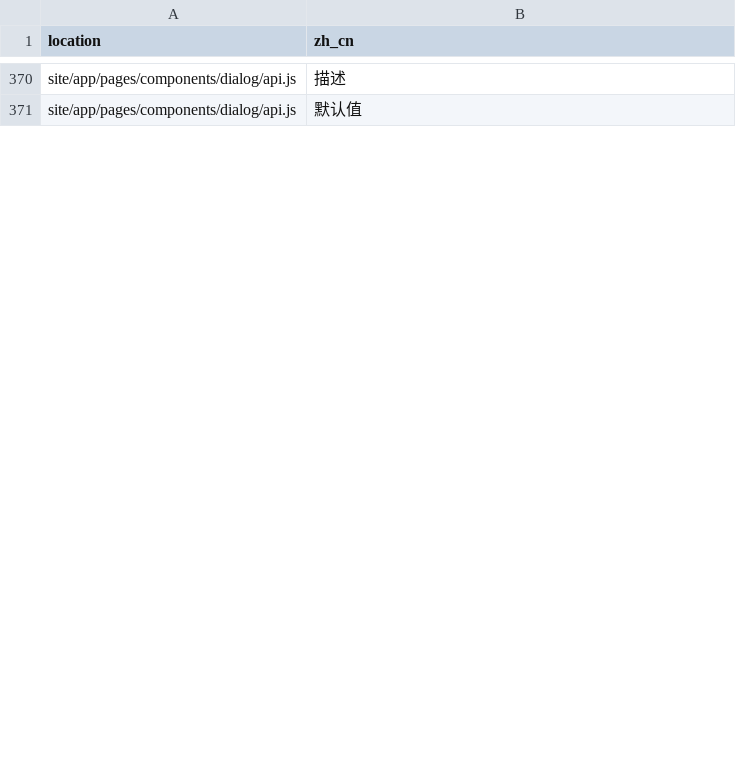
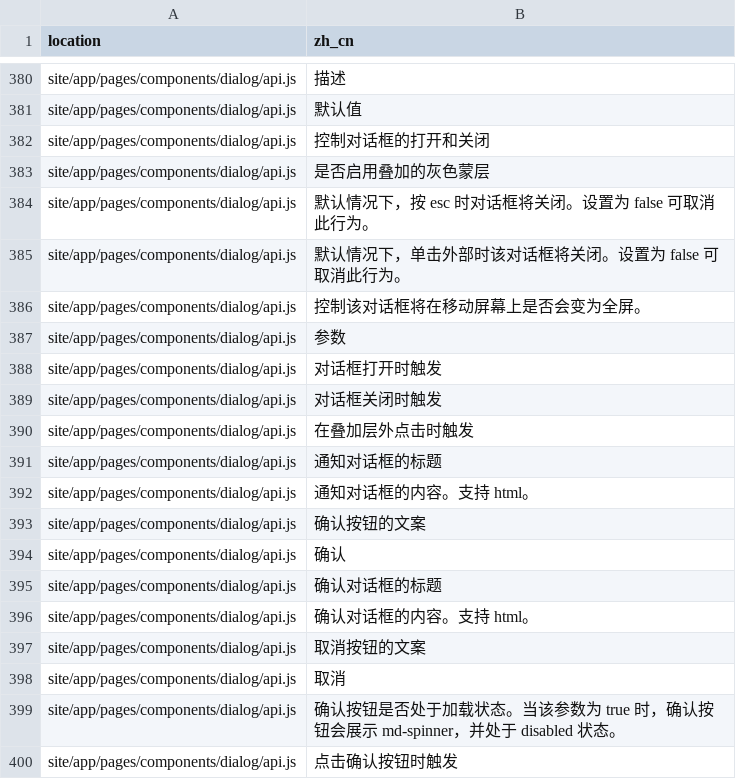
Before and after one commit to jingeweb/jinge-material, a CSV file: site/translate/translate.zh_cn.csv, drawn as a sheet; only a part is shown, gaps mark what is left out; the diff covers the shown part only.

Commit message:
update dialog translate

```diff
--- a/site/translate/translate.zh_cn.csv
+++ b/site/translate/translate.zh_cn.csv
@@ -371 +381,20 @@ site/app/pages/components/dialog/api.js,描述
 site/app/pages/components/dialog/api.js,默认值
+site/app/pages/components/dialog/api.js,控制对话框的打开和关闭
+site/app/pages/components/dialog/api.js,是否启用叠加的灰色蒙层
+site/app/pages/components/dialog/api.js,默认情况下，按 esc 时对话框将关闭。设置为 false 可取消此行为。
+site/app/pages/components/dialog/api.js,默认情况下，单击外部时该对话框将关闭。设置为 false 可取消此行为。
+site/app/pages/components/dialog/api.js,控制该对话框将在移动屏幕上是否会变为全屏。
+site/app/pages/components/dialog/api.js,参数
+site/app/pages/components/dialog/api.js,对话框打开时触发
+site/app/pages/components/dialog/api.js,对话框关闭时触发
+site/app/pages/components/dialog/api.js,在叠加层外点击时触发
+site/app/pages/components/dialog/api.js,通知对话框的标题
+site/app/pages/components/dialog/api.js,通知对话框的内容。支持 html。
+site/app/pages/components/dialog/api.js,确认按钮的文案
+site/app/pages/components/dialog/api.js,确认
+site/app/pages/components/dialog/api.js,确认对话框的标题
+site/app/pages/components/dialog/api.js,确认对话框的内容。支持 html。
+site/app/pages/components/dialog/api.js,取消按钮的文案
+site/app/pages/components/dialog/api.js,取消
+site/app/pages/components/dialog/api.js,确认按钮是否处于加载状态。当该参数为 true 时，确认按钮会展示 md-spinner，并处于 disabled 状态。
+site/app/pages/components/dialog/api.js,点击确认按钮时触发
```
Also changed, not shown: 29 added rows, 1 removed row, 3 moved rows and 5 edited cells elsewhere in this file, 7 other files.
